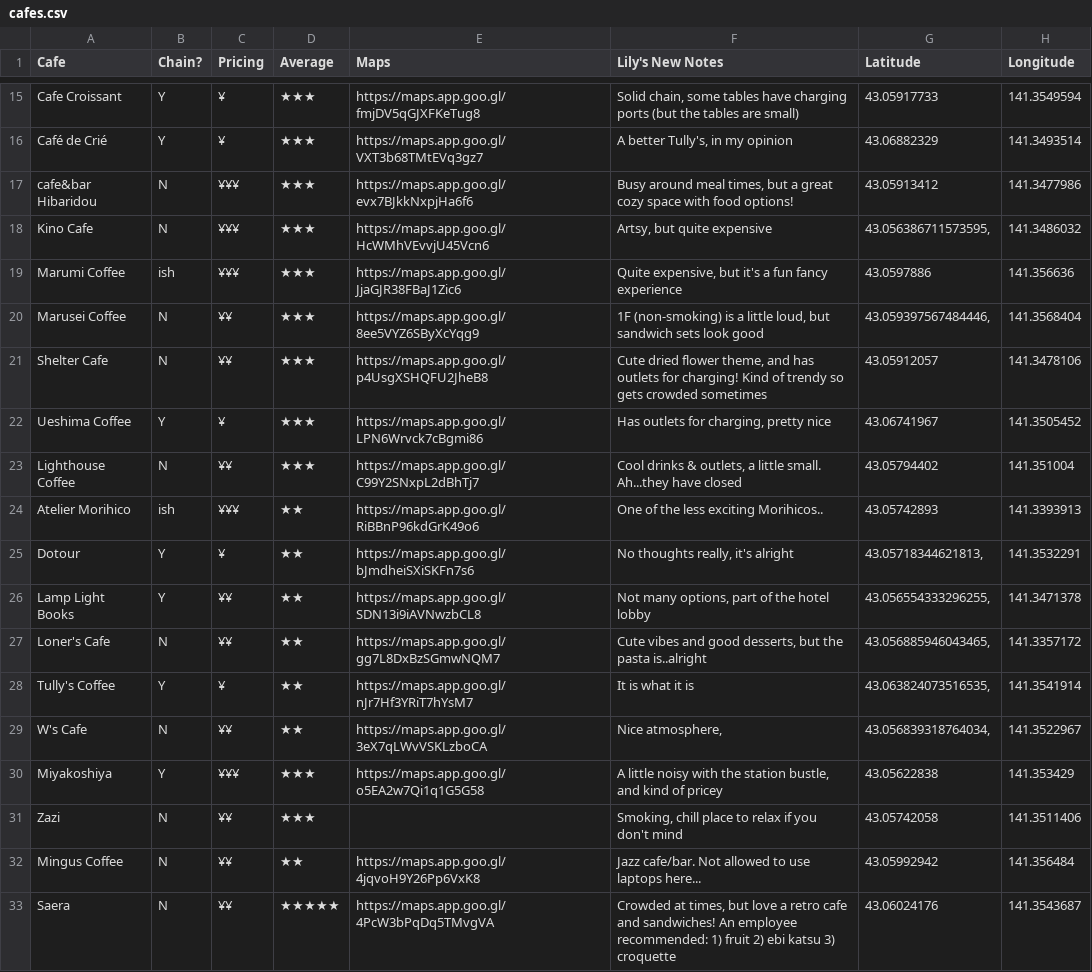
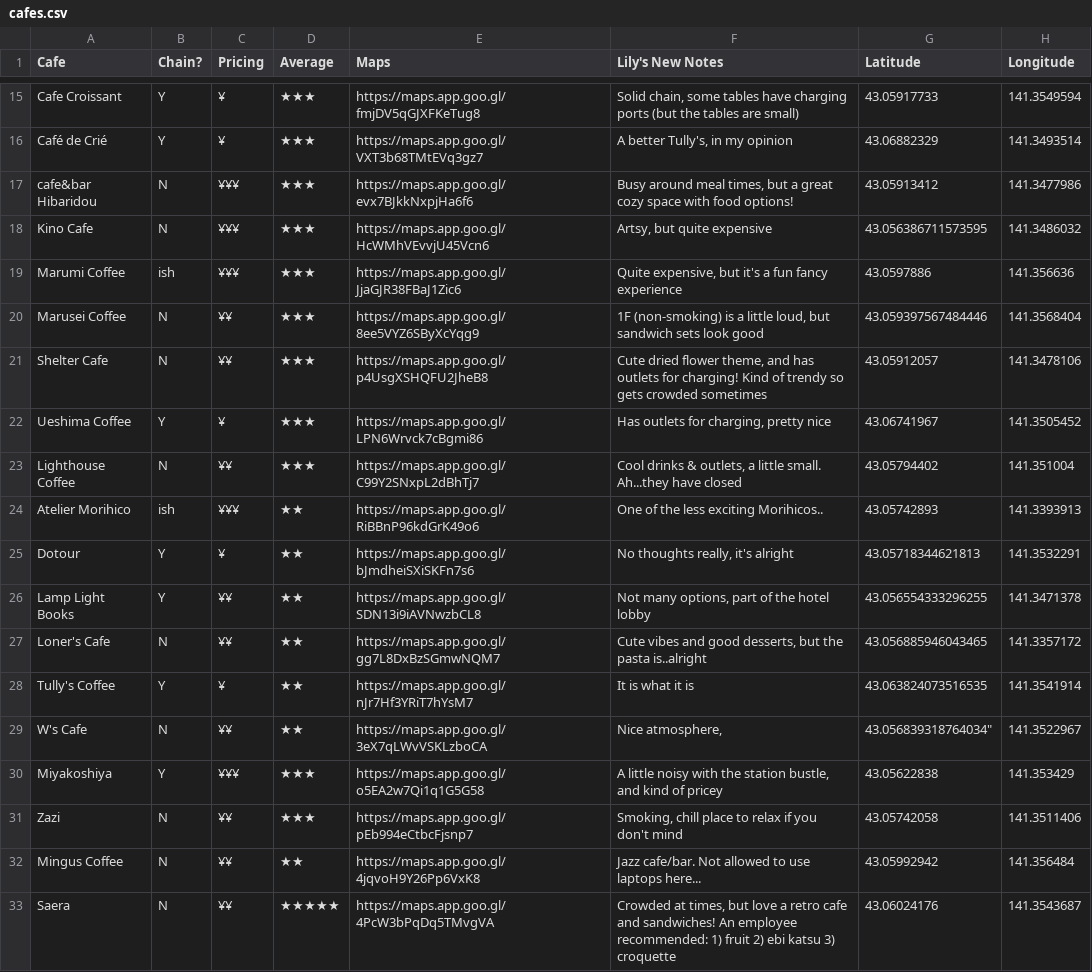
Before and after one commit to lilywus/alting, a CSV file: data/cafes.csv, drawn as a sheet; only a part is shown, gaps mark what is left out; the diff names each change by its address in the sheet, - before the commit and + after, or states it on an @@ line.

```diff
--- a/data/cafes.csv
+++ b/data/cafes.csv
-G18 (Latitude): 43.056386711573595,
+G18 (Latitude): 43.056386711573595
-G20 (Latitude): 43.059397567484446,
+G20 (Latitude): 43.059397567484446
-G25 (Latitude): 43.05718344621813,
+G25 (Latitude): 43.05718344621813
-G26 (Latitude): 43.056554333296255,
+G26 (Latitude): 43.056554333296255
-G27 (Latitude): 43.056885946043465,
+G27 (Latitude): 43.056885946043465
-G28 (Latitude): 43.063824073516535,
+G28 (Latitude): 43.063824073516535
-G29 (Latitude): 43.056839318764034,
+G29 (Latitude): 43.056839318764034"
-E31 (Maps): (empty)
+E31 (Maps): https://maps.app.goo.gl/pEb994eCtbcFjsnp7
```
Also changed, not shown: 1 other file.
